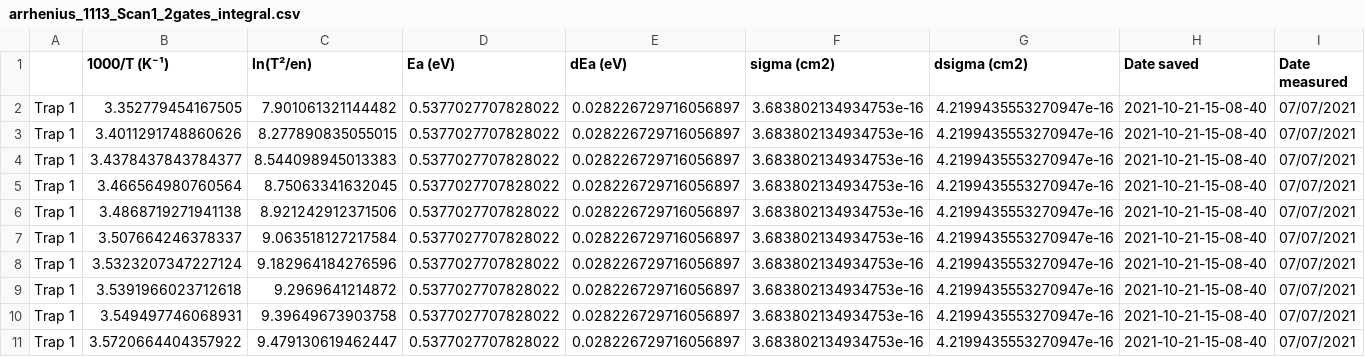
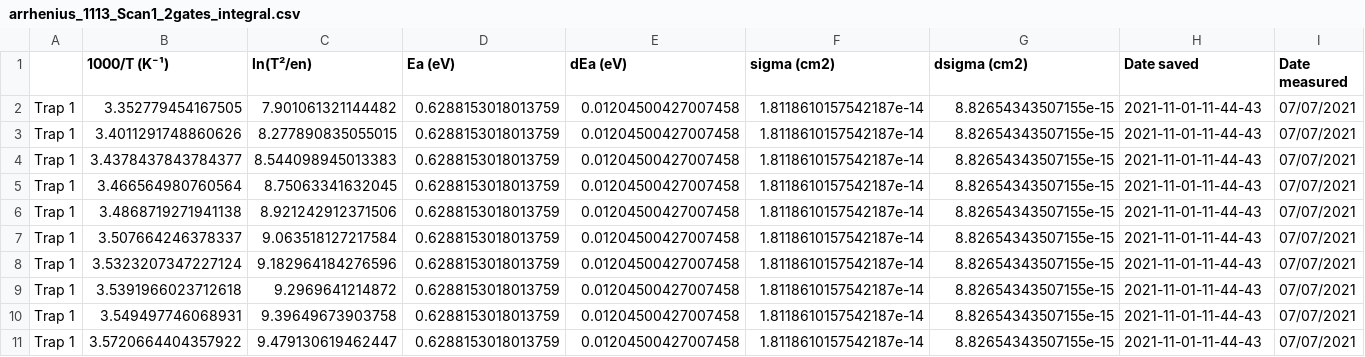
Before and after one commit to gioarma/mylib, a CSV file: Data/defects_in_MAPbBr3/arrhenius_data/arrhenius_1113_Scan1_2gates_integral.csv, drawn as a sheet; only a part is shown; the diff names each change by its address in the sheet, - before the commit and + after, or states it on an @@ line.

Commit message:
Updated analize_arrhenius_data

```diff
--- a/Data/defects_in_MAPbBr3/arrhenius_data/arrhenius_1113_Scan1_2gates_integral.csv
+++ b/Data/defects_in_MAPbBr3/arrhenius_data/arrhenius_1113_Scan1_2gates_integral.csv
-D2:D11 (Ea (eV)): 0.5377027707828022
+D2:D11 (Ea (eV)): 0.6288153018013759
-E2:E11 (dEa (eV)): 0.028226729716056897
+E2:E11 (dEa (eV)): 0.01204500427007458
-F2:F11 (sigma (cm2)): 3.683802134934753e-16
+F2:F11 (sigma (cm2)): 1.8118610157542187e-14
-G2:G11 (dsigma (cm2)): 4.2199435553270947e-16
+G2:G11 (dsigma (cm2)): 8.82654343507155e-15
-H2:H11 (Date saved): 2021-10-21-15-08-40
+H2:H11 (Date saved): 2021-11-01-11-44-43
```
Also changed, not shown: 1 other file.
